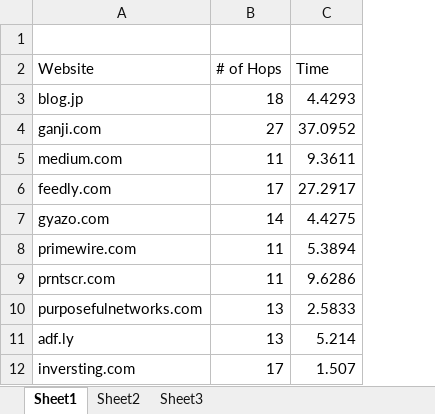
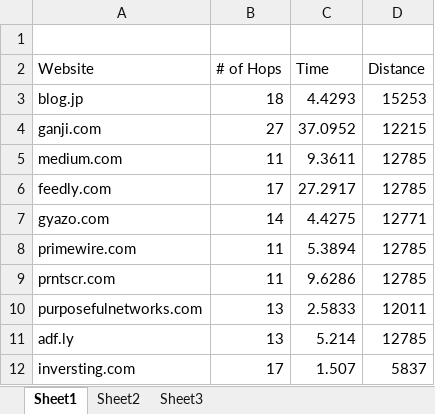
Before and after one commit to Danny2036/Traceroute, an Excel workbook: McKinnon TTLs.xlsx, sheet Sheet1, drawn as a sheet; values as stored, in another font and other column widths than the file's, no borders; charts and pictures not drawn; the diff names each change by its address in the sheet, - before the commit and + after, or states it on an @@ line.

```diff
--- a/McKinnon TTLs.xlsx (sheet Sheet1)
+++ b/McKinnon TTLs.xlsx (sheet Sheet1)
+column D (Distance), rows 3-12: 15253 | 12215 | 12785 | 12785 | 12771 | 12785 | 12785 | 12011 | 12785 | 5837
```
Also changed, not shown: charts or pictures, 2 other files.
